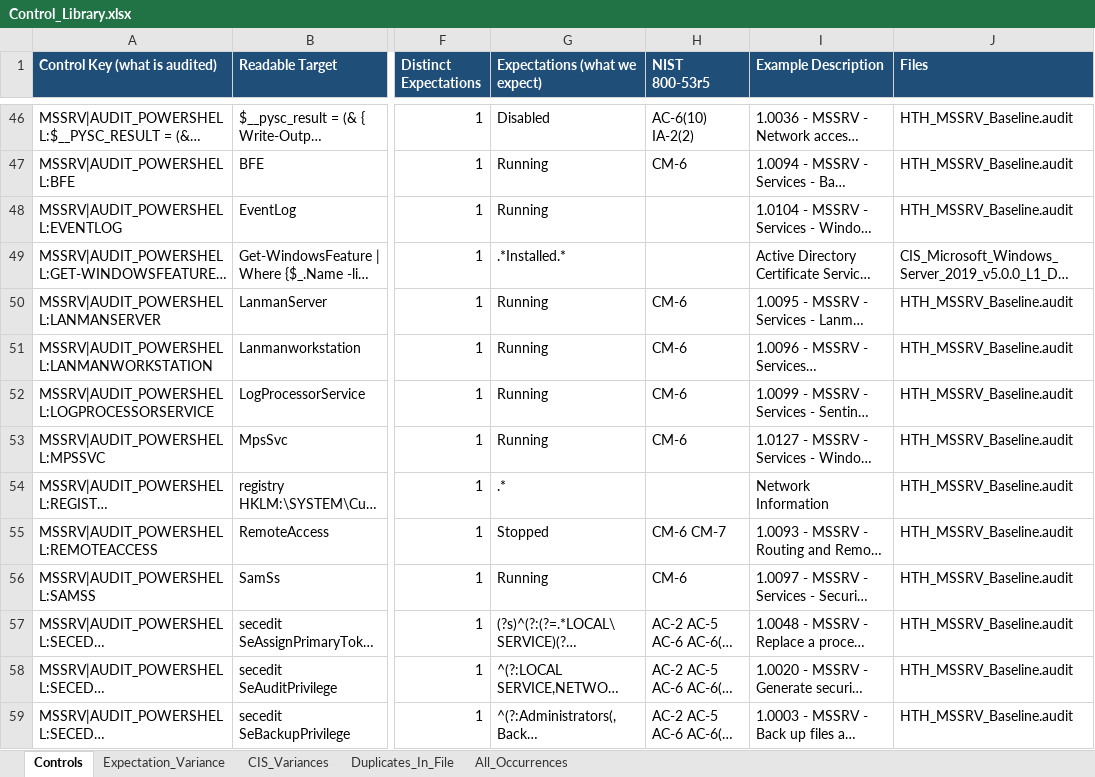
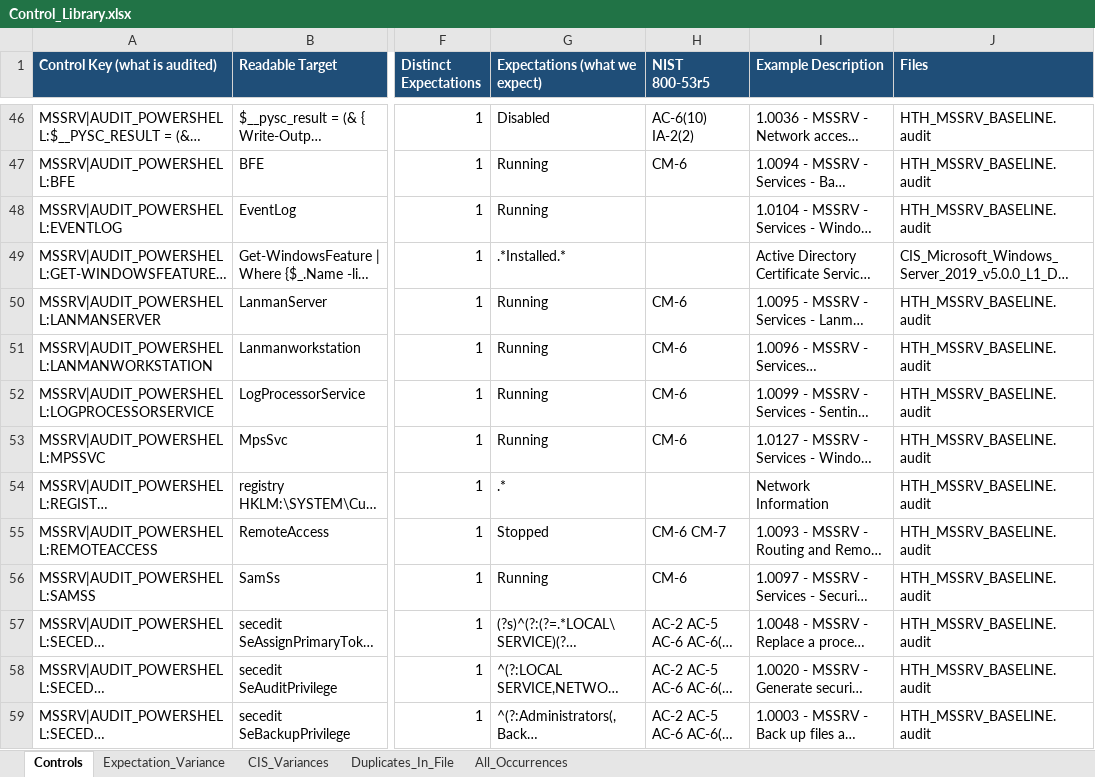
Before and after one commit to Brian-Simpson/PySC, an Excel workbook: Control_Library.xlsx, sheet Controls, drawn as a sheet; only a part is shown, gaps mark what is left out; long unchanged cells end in …; values as stored, in another font and other column widths than the file's, no borders; the diff covers the shown part only; the diff names each change by its address in the sheet, - before the commit and + after, or states it on an @@ line.

```diff
--- a/Control_Library.xlsx (sheet Controls)
+++ b/Control_Library.xlsx (sheet Controls)
-J46:J48 (Files): HTH_MSSRV_Baseline.audit
+J46:J48 (Files): HTH_MSSRV_BASELINE.audit
-J50:J59 (Files): HTH_MSSRV_Baseline.audit
+J50:J59 (Files): HTH_MSSRV_BASELINE.audit
```
Also changed, not shown: 395 edited cells elsewhere in this sheet, sheet All_Occurrences, sheet Expectation_Variance, 2 other files.
